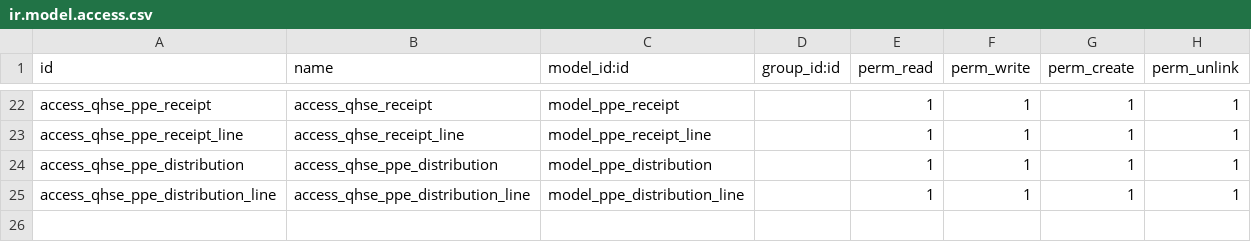
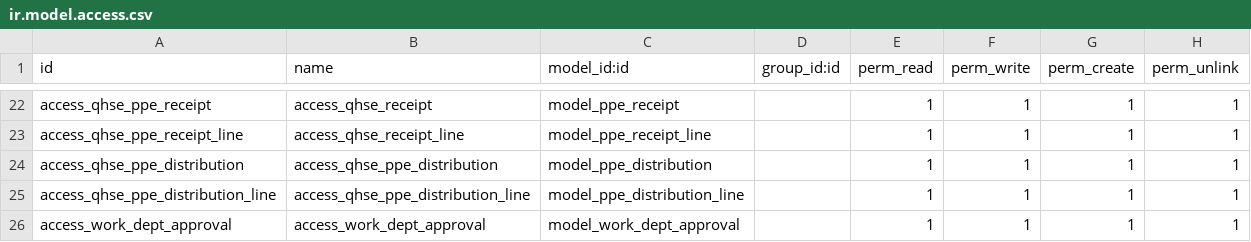
Before and after one commit to ridaerp/RIDA_ODOO19_ADDONS, a CSV file: qhse_form/security/ir.model.access.csv, drawn as a sheet; only a part is shown, gaps mark what is left out.

Commit message:
error in stock,qhse form

```diff
--- a/qhse_form/security/ir.model.access.csv
+++ b/qhse_form/security/ir.model.access.csv
@@ -25 +25,2 @@ access_qhse_ppe_distribution,access_qhse_ppe_distribution,model_ppe_distribution
 access_qhse_ppe_distribution_line,access_qhse_ppe_distribution_line,model_ppe_distribution_line,,1,1,1,1
+access_work_dept_approval,access_work_dept_approval,model_work_dept_approval,,1,1,1,1
```
Also changed, not shown: 41 other files.
